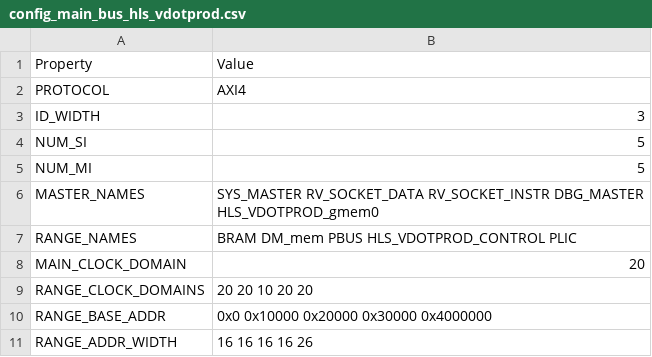
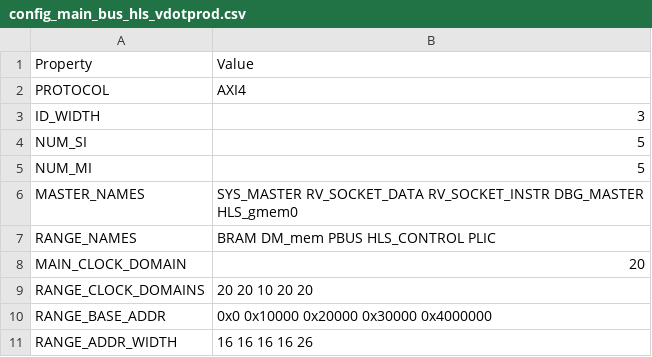
Before and after one commit to MaistoV/UninaSoC, a CSV file: config/configs/embedded/config_main_bus_hls_vdotprod.csv, drawn as a sheet.

```diff
--- a/config/configs/embedded/config_main_bus_hls_vdotprod.csv
+++ b/config/configs/embedded/config_main_bus_hls_vdotprod.csv
@@ -5,4 +5,4 @@ NUM_SI,5
 NUM_MI,5
-MASTER_NAMES,SYS_MASTER RV_SOCKET_DATA RV_SOCKET_INSTR DBG_MASTER HLS_VDOTPROD_gmem0
-RANGE_NAMES,BRAM DM_mem PBUS HLS_VDOTPROD_CONTROL PLIC
+MASTER_NAMES,SYS_MASTER RV_SOCKET_DATA RV_SOCKET_INSTR DBG_MASTER HLS_gmem0
+RANGE_NAMES,BRAM DM_mem PBUS HLS_CONTROL PLIC
 MAIN_CLOCK_DOMAIN,20
```
Also changed, not shown: config/configs/embedded/config_main_bus.csv, config/configs/embedded/config_main_bus_hls_gemm_v1_0.csv, 2 other files.
